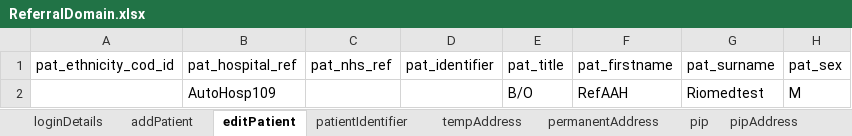
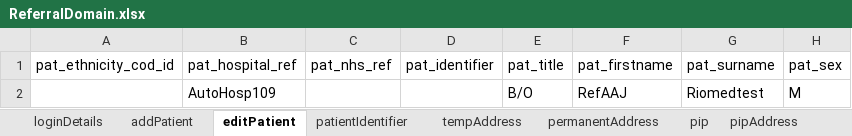
Before and after one commit to manojvyavahare27/DemoServerCellma4ClinicalAuto-, an Excel workbook: ExcelFiles/ReferralDomain.xlsx, sheet editPatient, drawn as a sheet; only a part is shown; values as stored, in another font and other column widths than the file's, no borders; the diff names each change by its address in the sheet, - before the commit and + after, or states it on an @@ line.

```diff
--- a/ExcelFiles/ReferralDomain.xlsx (sheet editPatient)
+++ b/ExcelFiles/ReferralDomain.xlsx (sheet editPatient)
-F2 (pat_firstname): RefAAH
+F2 (pat_firstname): RefAAJ
```
Also changed, not shown: sheet patientIdentifier, sheet addPatient, 4 other files.
